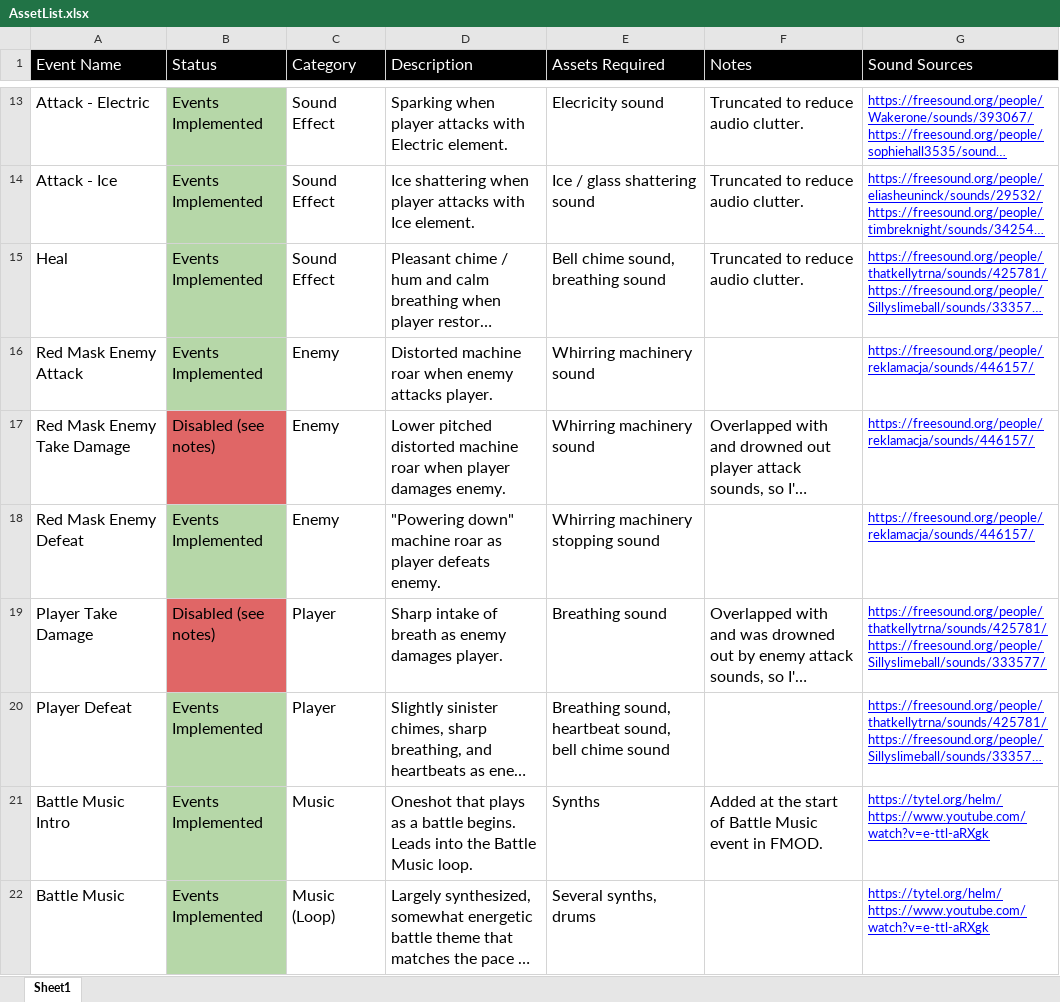
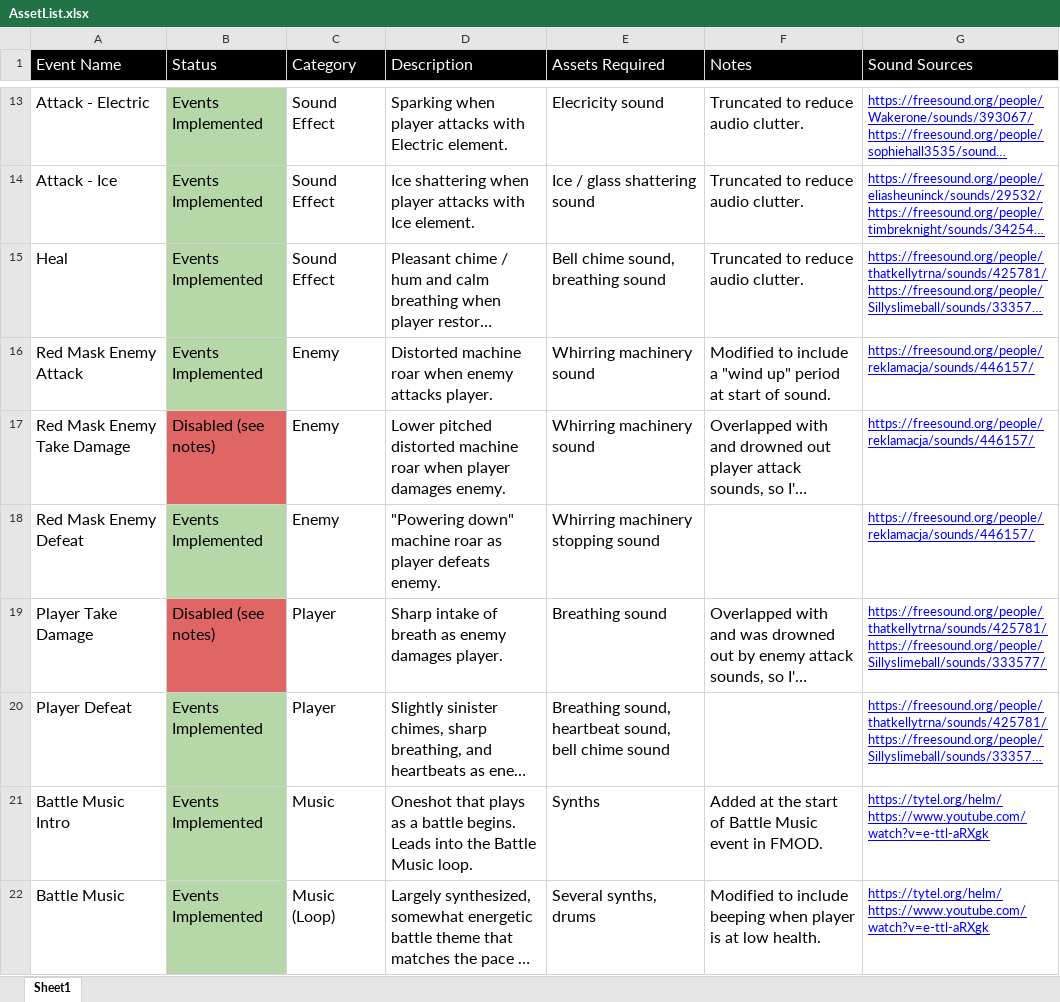
Before and after one commit to ZapKanon/Node, an Excel workbook: documentation/AssetList.xlsx, sheet Sheet1, drawn as a sheet; only a part is shown, gaps mark what is left out; long unchanged cells end in …; values as stored, in another font and other column widths than the file's, no borders; charts and pictures not drawn; the diff names each change by its address in the sheet, - before the commit and + after, or states it on an @@ line.

Commit message:
Added final submission documentation and asset list.

```diff
--- a/documentation/AssetList.xlsx (sheet Sheet1)
+++ b/documentation/AssetList.xlsx (sheet Sheet1)
-F16 (Notes): (empty)
+F16 (Notes): Modified to include a "wind up" period at start of sound.
-F22 (Notes): (empty)
+F22 (Notes): Modified to include beeping when player is at low health.
```
Also changed, not shown: 3 other files.
